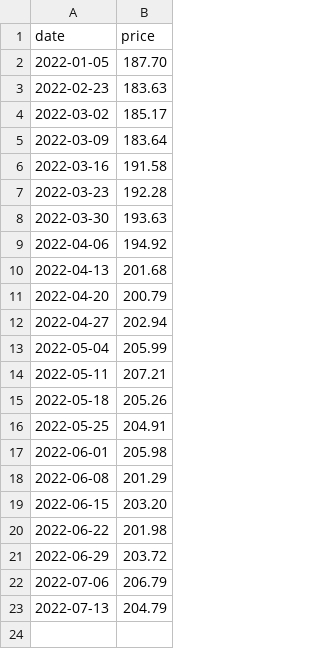
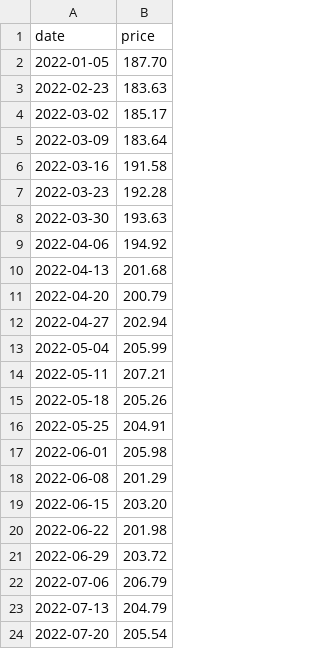
Before and after one commit to ruimgbarros/precos-api, a CSV file: prices_total.csv, drawn as a sheet; the diff names each change by its address in the sheet, - before the commit and + after, or states it on an @@ line.

Commit message:
Update prices_total.csv

```diff
--- a/prices_total.csv
+++ b/prices_total.csv
+row 24: 2022-07-20 | 205.54
```
